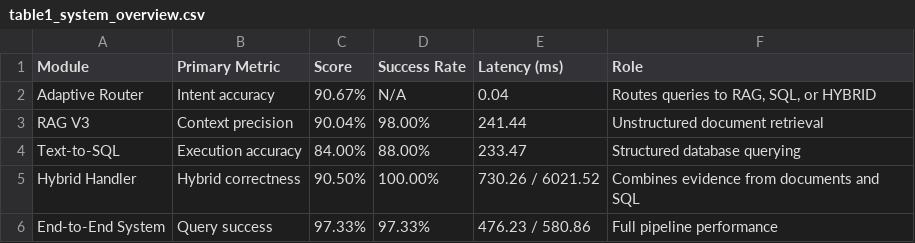
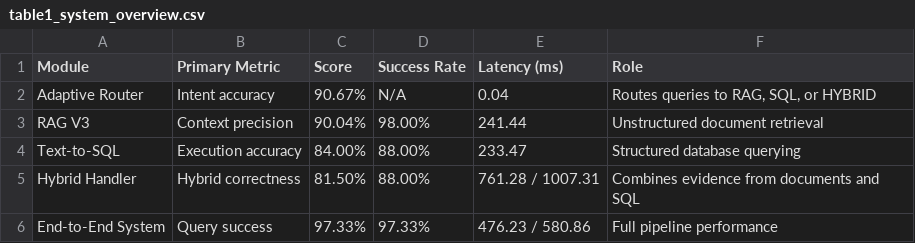
Before and after one commit to PeanLutHuynh/querionyx, a CSV file: docs/paper_assets/tables/table1_system_overview.csv, drawn as a sheet.

```diff
--- a/docs/paper_assets/tables/table1_system_overview.csv
+++ b/docs/paper_assets/tables/table1_system_overview.csv
@@ -4,3 +4,3 @@ RAG V3,Context precision,90.04%,98.00%,241.44,Unstructured document retrieval
 Text-to-SQL,Execution accuracy,84.00%,88.00%,233.47,Structured database querying
-Hybrid Handler,Hybrid correctness,90.50%,100.00%,730.26 / 6021.52,Combines evidence from documents and SQL
+Hybrid Handler,Hybrid correctness,81.50%,88.00%,761.28 / 1007.31,Combines evidence from documents and SQL
 End-to-End System,Query success,97.33%,97.33%,476.23 / 580.86,Full pipeline performance
```
Also changed, not shown: docs/paper_assets/tables/table4_hybrid_evaluation.csv, 5 other files.
